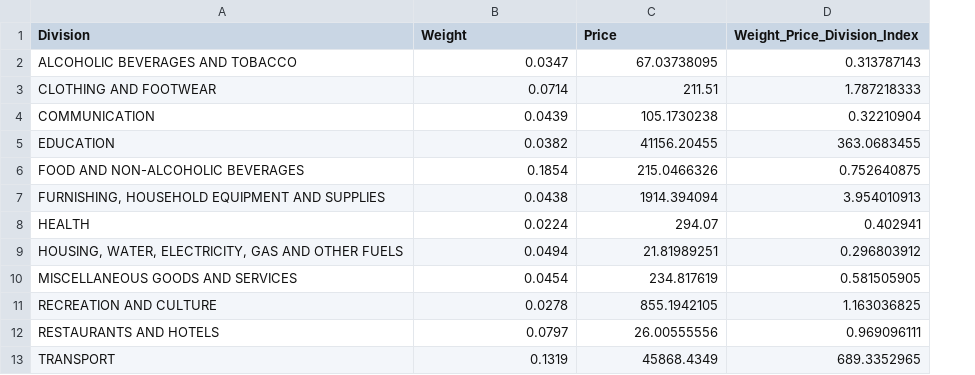
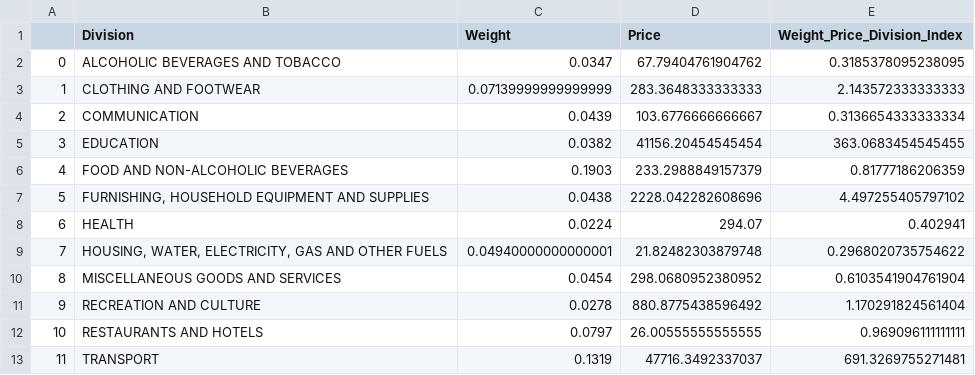
Before and after one commit to kvitalis/CyBPP, a CSV file: Datasets/Reference_Values.csv, drawn as a sheet; addresses are those after the commit; the diff names each change by its address in the sheet, - before the commit and + after, or states it on an @@ line.

Commit message:
Add files via upload

```diff
--- a/Datasets/Reference_Values.csv
+++ b/Datasets/Reference_Values.csv
+column A, rows 2-13: 0 | 1 | 2 | 3 | 4 | 5 | 6 | 7 | 8 | 9 | 10 | 11
-D2 (Price): 67.03738095
+D2 (Price): 67.79404761904762
-E2 (Weight_Price_Division_Index): 0.313787143
+E2 (Weight_Price_Division_Index): 0.3185378095238095
-C3 (Weight): 0.0714
+C3 (Weight): 0.07139999999999999
-D3 (Price): 211.51
+D3 (Price): 283.3648333333333
-E3 (Weight_Price_Division_Index): 1.787218333
+E3 (Weight_Price_Division_Index): 2.143572333333333
-D4 (Price): 105.1730238
+D4 (Price): 103.6776666666667
-E4 (Weight_Price_Division_Index): 0.32210904
+E4 (Weight_Price_Division_Index): 0.3136654333333334
-D5 (Price): 41156.20455
+D5 (Price): 41156.20454545454
-E5 (Weight_Price_Division_Index): 363.0683455
+E5 (Weight_Price_Division_Index): 363.0683454545455
-C6 (Weight): 0.1854
+C6 (Weight): 0.1903
-D6 (Price): 215.0466326
+D6 (Price): 233.2988849157379
-E6 (Weight_Price_Division_Index): 0.752640875
+E6 (Weight_Price_Division_Index): 0.81777186206359
-D7 (Price): 1914.394094
+D7 (Price): 2228.042282608696
-E7 (Weight_Price_Division_Index): 3.954010913
+E7 (Weight_Price_Division_Index): 4.497255405797102
-C9 (Weight): 0.0494
+C9 (Weight): 0.04940000000000001
-D9 (Price): 21.81989251
+D9 (Price): 21.82482303879748
-E9 (Weight_Price_Division_Index): 0.296803912
+E9 (Weight_Price_Division_Index): 0.2968020735754622
-D10 (Price): 234.817619
+D10 (Price): 298.0680952380952
-E10 (Weight_Price_Division_Index): 0.581505905
+E10 (Weight_Price_Division_Index): 0.6103541904761904
-D11 (Price): 855.1942105
+D11 (Price): 880.8775438596492
-E11 (Weight_Price_Division_Index): 1.163036825
+E11 (Weight_Price_Division_Index): 1.170291824561404
-D12 (Price): 26.00555556
+D12 (Price): 26.00555555555555
-E12 (Weight_Price_Division_Index): 0.969096111
+E12 (Weight_Price_Division_Index): 0.969096111111111
-D13 (Price): 45868.4349
+D13 (Price): 47716.3492337037
-E13 (Weight_Price_Division_Index): 689.3352965
+E13 (Weight_Price_Division_Index): 691.3269755271481
```
